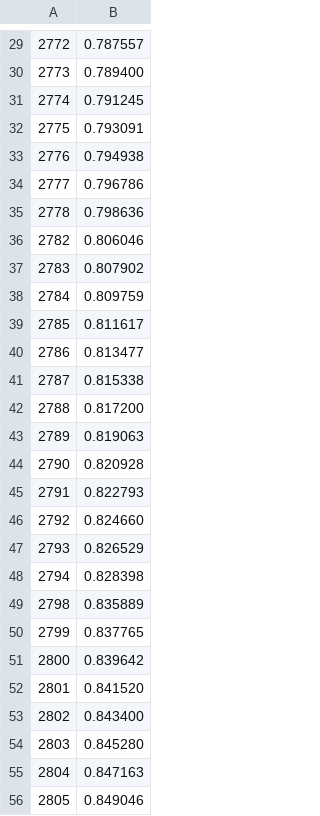
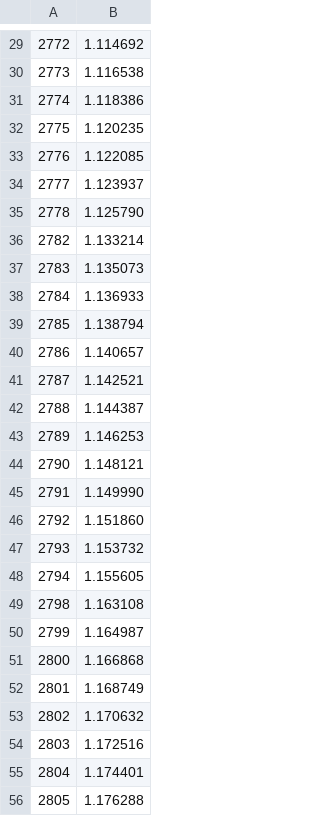
Before and after one commit to zusixu/make-whut-great-again, a CSV file: data/e(x)数据集/e_10.csv, drawn as a sheet; only a part is shown, gaps mark what is left out; the diff covers the shown part only.

```diff
--- a/data/e(x)数据集/e_10.csv
+++ b/data/e(x)数据集/e_10.csv
@@ -29,28 +29,28 @@
-2772,0.787557
-2773,0.789400
-2774,0.791245
-2775,0.793091
-2776,0.794938
-2777,0.796786
-2778,0.798636
-2782,0.806046
-2783,0.807902
-2784,0.809759
-2785,0.811617
-2786,0.813477
-2787,0.815338
-2788,0.817200
-2789,0.819063
-2790,0.820928
-2791,0.822793
-2792,0.824660
-2793,0.826529
-2794,0.828398
-2798,0.835889
-2799,0.837765
-2800,0.839642
-2801,0.841520
-2802,0.843400
-2803,0.845280
-2804,0.847163
-2805,0.849046
+2772,1.114692
+2773,1.116538
+2774,1.118386
+2775,1.120235
+2776,1.122085
+2777,1.123937
+2778,1.125790
+2782,1.133214
+2783,1.135073
+2784,1.136933
+2785,1.138794
+2786,1.140657
+2787,1.142521
+2788,1.144387
+2789,1.146253
+2790,1.148121
+2791,1.149990
+2792,1.151860
+2793,1.153732
+2794,1.155605
+2798,1.163108
+2799,1.164987
+2800,1.166868
+2801,1.168749
+2802,1.170632
+2803,1.172516
+2804,1.174401
+2805,1.176288
```
Also changed, not shown: 121 edited cells elsewhere in this file, data/e(x)数据集/e_1.csv, data/e(x)数据集/e_2.csv, 8 other files.
